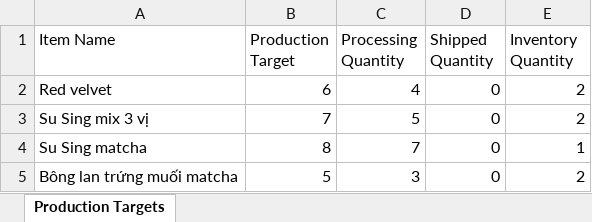
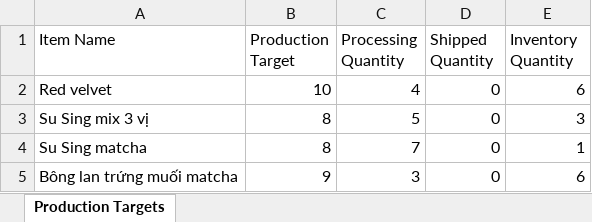
Before and after one commit to hoangcuongbk80/Suvella-Project, an Excel workbook: Suvella/bin/Debug/net8.0-windows/target_production.xlsx, sheet Production Targets, drawn as a sheet; values as stored, in another font and other column widths than the file's, no borders; the diff names each change by its address in the sheet, - before the commit and + after, or states it on an @@ line.

```diff
--- a/Suvella/bin/Debug/net8.0-windows/target_production.xlsx (sheet Production Targets)
+++ b/Suvella/bin/Debug/net8.0-windows/target_production.xlsx (sheet Production Targets)
-B2 (Production Target): 6
+B2 (Production Target): 10
-E2 (Inventory Quantity): 2
+E2 (Inventory Quantity): 6
-B3 (Production Target): 7
+B3 (Production Target): 8
-E3 (Inventory Quantity): 2
+E3 (Inventory Quantity): 3
-B5 (Production Target): 5
+B5 (Production Target): 9
-E5 (Inventory Quantity): 2
+E5 (Inventory Quantity): 6
```
Also changed, not shown: 13 other files.
